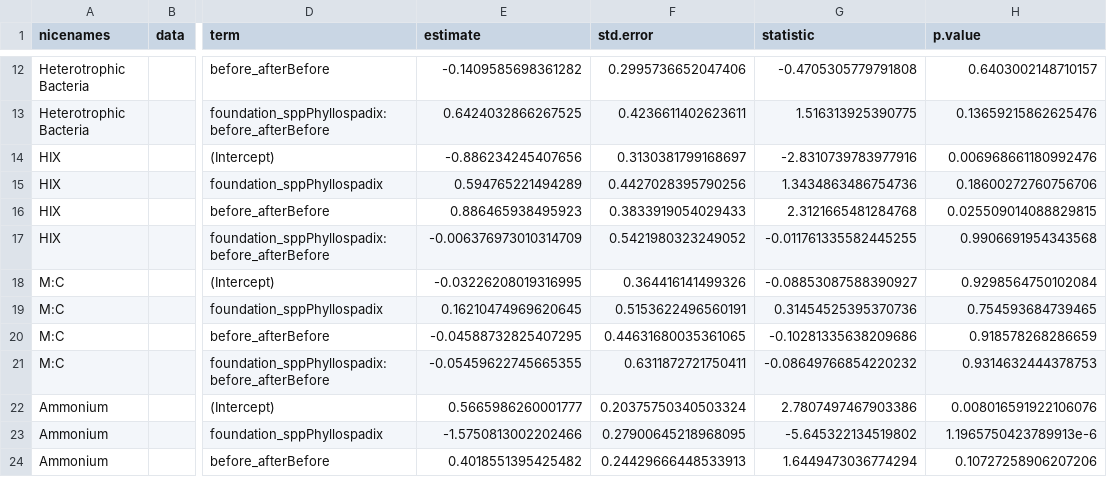
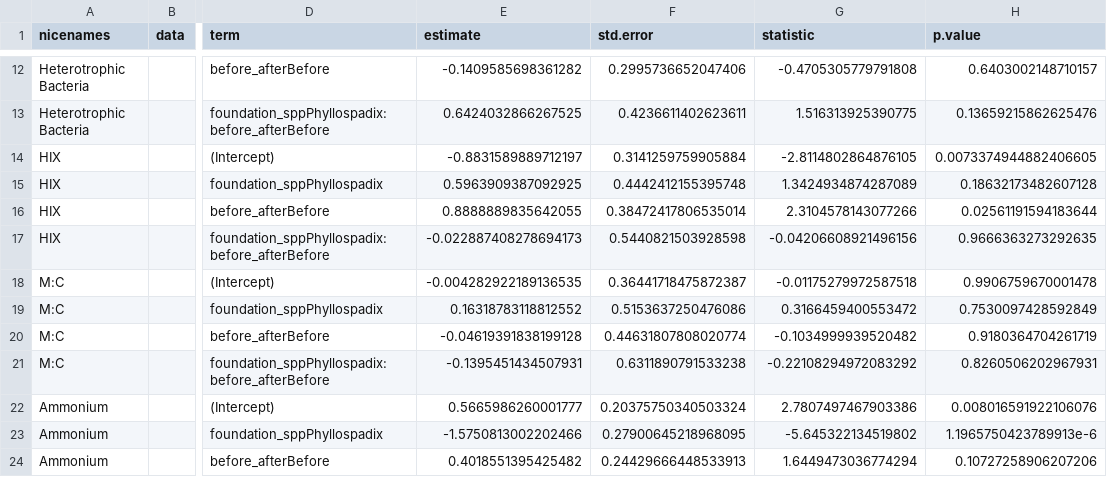
Before and after one commit to njsilbiger/TidePoolMicrobes, a CSV file: Output/Concentration_controlonlymods.csv, drawn as a sheet; only a part is shown, gaps mark what is left out; the diff covers the shown part only; the diff names each change by its address in the sheet, - before the commit and + after, or states it on an @@ line.

```diff
--- a/Output/Concentration_controlonlymods.csv
+++ b/Output/Concentration_controlonlymods.csv
-E14 (estimate): -0.886234245407656
+E14 (estimate): -0.8831589889712197
-F14 (std.error): 0.3130381799168697
+F14 (std.error): 0.3141259759905884
-G14 (statistic): -2.8310739783977916
+G14 (statistic): -2.8114802864876105
-H14 (p.value): 0.006968661180992476
+H14 (p.value): 0.0073374944882406605
-E15 (estimate): 0.594765221494289
+E15 (estimate): 0.5963909387092925
-F15 (std.error): 0.4427028395790256
+F15 (std.error): 0.4442412155395748
-G15 (statistic): 1.3434863486754736
+G15 (statistic): 1.3424934874287089
-H15 (p.value): 0.18600272760756706
+H15 (p.value): 0.18632173482607128
-E16 (estimate): 0.886465938495923
+E16 (estimate): 0.8888889835642055
-F16 (std.error): 0.3833919054029433
+F16 (std.error): 0.38472417806535014
-G16 (statistic): 2.3121665481284768
+G16 (statistic): 2.3104578143077266
-H16 (p.value): 0.025509014088829815
+H16 (p.value): 0.02561191594183644
-E17 (estimate): -0.006376973010314709
+E17 (estimate): -0.022887408278694173
-F17 (std.error): 0.5421980323249052
+F17 (std.error): 0.5440821503928598
-G17 (statistic): -0.011761335582445255
+G17 (statistic): -0.04206608921496156
-H17 (p.value): 0.9906691954343568
+H17 (p.value): 0.9666363273292635
-E18 (estimate): -0.03226208019316995
+E18 (estimate): -0.004282922189136535
-F18 (std.error): 0.364416141499326
+F18 (std.error): 0.36441718475872387
-G18 (statistic): -0.08853087588390927
+G18 (statistic): -0.01175279972587518
-H18 (p.value): 0.9298564750102084
+H18 (p.value): 0.9906759670001478
-E19 (estimate): 0.16210474969620645
+E19 (estimate): 0.16318783118812552
-F19 (std.error): 0.5153622496560191
+F19 (std.error): 0.5153637250476086
-G19 (statistic): 0.31454525395370736
+G19 (statistic): 0.3166459400553472
-H19 (p.value): 0.754593684739465
+H19 (p.value): 0.7530097428592849
-E20 (estimate): -0.04588732825407295
+E20 (estimate): -0.04619391838199128
-F20 (std.error): 0.44631680035361065
+F20 (std.error): 0.44631807808020774
-G20 (statistic): -0.10281335638209686
+G20 (statistic): -0.1034999939520482
-H20 (p.value): 0.918578268286659
+H20 (p.value): 0.9180364704261719
-E21 (estimate): -0.05459622745665355
+E21 (estimate): -0.1395451434507931
-F21 (std.error): 0.6311872721750411
+F21 (std.error): 0.6311890791533238
-G21 (statistic): -0.08649766854220232
+G21 (statistic): -0.22108294972083292
-H21 (p.value): 0.9314632444378753
+H21 (p.value): 0.8260506202967931
```
Also changed, not shown: 16 edited cells elsewhere in this file, Output/Concentration_models.csv, Output/Rates_controlonlymods.csv, 10 other files.
